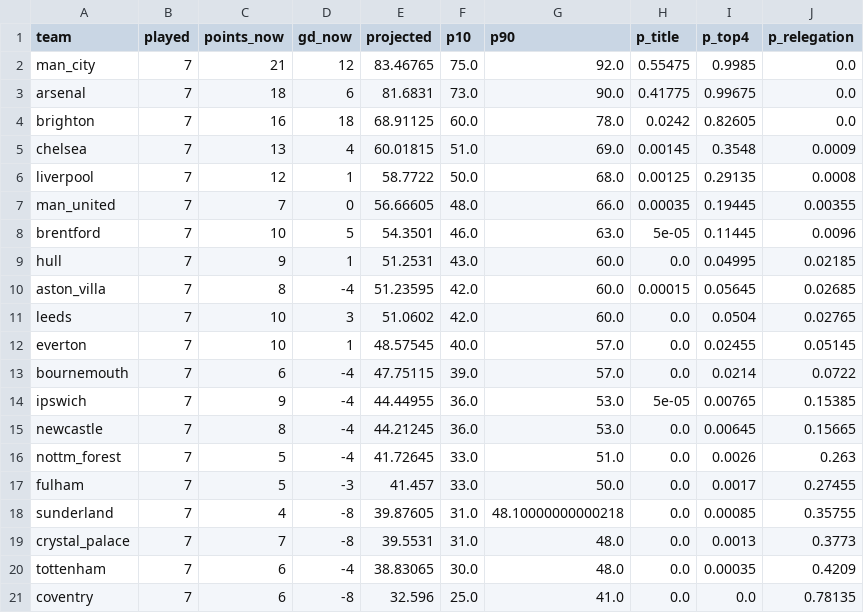
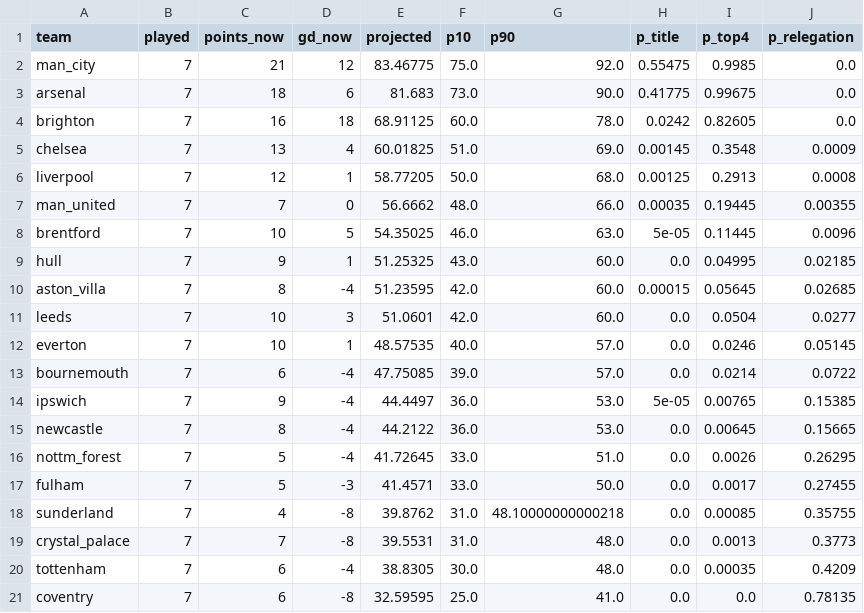
Before and after one commit to haohaohao-cell/pythia-pl, a CSV file: reports/simulated_table.csv, drawn as a sheet.

```diff
--- a/reports/simulated_table.csv
+++ b/reports/simulated_table.csv
@@ -1,21 +1,21 @@
 team,played,points_now,gd_now,projected,p10,p90,p_title,p_top4,p_relegation
-man_city,7,21,12,83.46765,75.0,92.0,0.55475,0.9985,0.0
-arsenal,7,18,6,81.6831,73.0,90.0,0.41775,0.99675,0.0
+man_city,7,21,12,83.46775,75.0,92.0,0.55475,0.9985,0.0
+arsenal,7,18,6,81.683,73.0,90.0,0.41775,0.99675,0.0
 brighton,7,16,18,68.91125,60.0,78.0,0.0242,0.82605,0.0
-chelsea,7,13,4,60.01815,51.0,69.0,0.00145,0.3548,0.0009
-liverpool,7,12,1,58.7722,50.0,68.0,0.00125,0.29135,0.0008
-man_united,7,7,0,56.66605,48.0,66.0,0.00035,0.19445,0.00355
-brentford,7,10,5,54.3501,46.0,63.0,5e-05,0.11445,0.0096
-hull,7,9,1,51.2531,43.0,60.0,0.0,0.04995,0.02185
+chelsea,7,13,4,60.01825,51.0,69.0,0.00145,0.3548,0.0009
+liverpool,7,12,1,58.77205,50.0,68.0,0.00125,0.2913,0.0008
+man_united,7,7,0,56.6662,48.0,66.0,0.00035,0.19445,0.00355
+brentford,7,10,5,54.35025,46.0,63.0,5e-05,0.11445,0.0096
+hull,7,9,1,51.25325,43.0,60.0,0.0,0.04995,0.02185
 aston_villa,7,8,-4,51.23595,42.0,60.0,0.00015,0.05645,0.02685
-leeds,7,10,3,51.0602,42.0,60.0,0.0,0.0504,0.02765
-everton,7,10,1,48.57545,40.0,57.0,0.0,0.02455,0.05145
-bournemouth,7,6,-4,47.75115,39.0,57.0,0.0,0.0214,0.0722
-ipswich,7,9,-4,44.44955,36.0,53.0,5e-05,0.00765,0.15385
-newcastle,7,8,-4,44.21245,36.0,53.0,0.0,0.00645,0.15665
-nottm_forest,7,5,-4,41.72645,33.0,51.0,0.0,0.0026,0.263
-fulham,7,5,-3,41.457,33.0,50.0,0.0,0.0017,0.27455
-sunderland,7,4,-8,39.87605,31.0,48.10000000000218,0.0,0.00085,0.35755
+leeds,7,10,3,51.0601,42.0,60.0,0.0,0.0504,0.0277
+everton,7,10,1,48.57535,40.0,57.0,0.0,0.0246,0.05145
+bournemouth,7,6,-4,47.75085,39.0,57.0,0.0,0.0214,0.0722
+ipswich,7,9,-4,44.4497,36.0,53.0,5e-05,0.00765,0.15385
+newcastle,7,8,-4,44.2122,36.0,53.0,0.0,0.00645,0.15665
+nottm_forest,7,5,-4,41.72645,33.0,51.0,0.0,0.0026,0.26295
+fulham,7,5,-3,41.4571,33.0,50.0,0.0,0.0017,0.27455
+sunderland,7,4,-8,39.8762,31.0,48.10000000000218,0.0,0.00085,0.35755
 crystal_palace,7,7,-8,39.5531,31.0,48.0,0.0,0.0013,0.3773
-tottenham,7,6,-4,38.83065,30.0,48.0,0.0,0.00035,0.4209
-coventry,7,6,-8,32.596,25.0,41.0,0.0,0.0,0.78135
+tottenham,7,6,-4,38.8305,30.0,48.0,0.0,0.00035,0.4209
+coventry,7,6,-8,32.59595,25.0,41.0,0.0,0.0,0.78135
```
Also changed, not shown: reports/fixtures_forecast.csv, reports/latest_predictions.csv, 15 other files.
